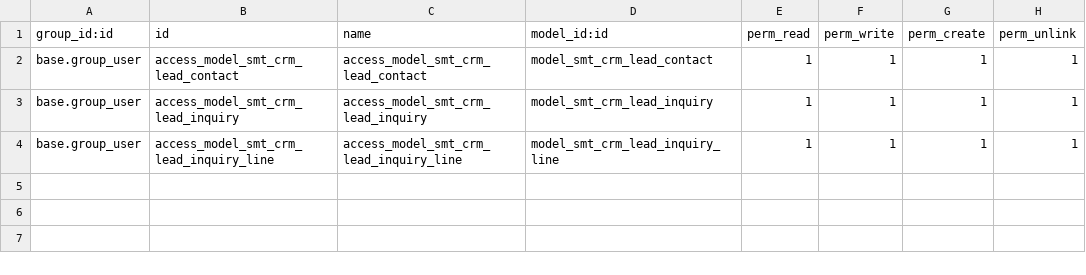
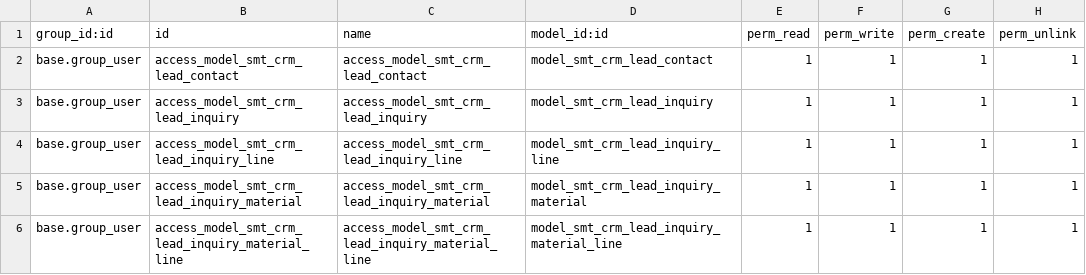
Before and after one commit to bhadawi404/custom_module_SMT, a CSV file: crm_smt/security/ir.model.access.csv, drawn as a sheet.

Commit message:
material inquiry

```diff
--- a/crm_smt/security/ir.model.access.csv
+++ b/crm_smt/security/ir.model.access.csv
@@ -4 +4,3 @@ base.group_user,access_model_smt_crm_lead_inquiry,access_model_smt_crm_lead_inqu
 base.group_user,access_model_smt_crm_lead_inquiry_line,access_model_smt_crm_lead_inquiry_line,model_smt_crm_lead_inquiry_line,1,1,1,1
+base.group_user,access_model_smt_crm_lead_inquiry_material,access_model_smt_crm_lead_inquiry_material,model_smt_crm_lead_inquiry_material,1,1,1,1
+base.group_user,access_model_smt_crm_lead_inquiry_material_line,access_model_smt_crm_lead_inquiry_material_line,model_smt_crm_lead_inquiry_material_line,1,1,1,1
```
Also changed, not shown: 8 other files.
